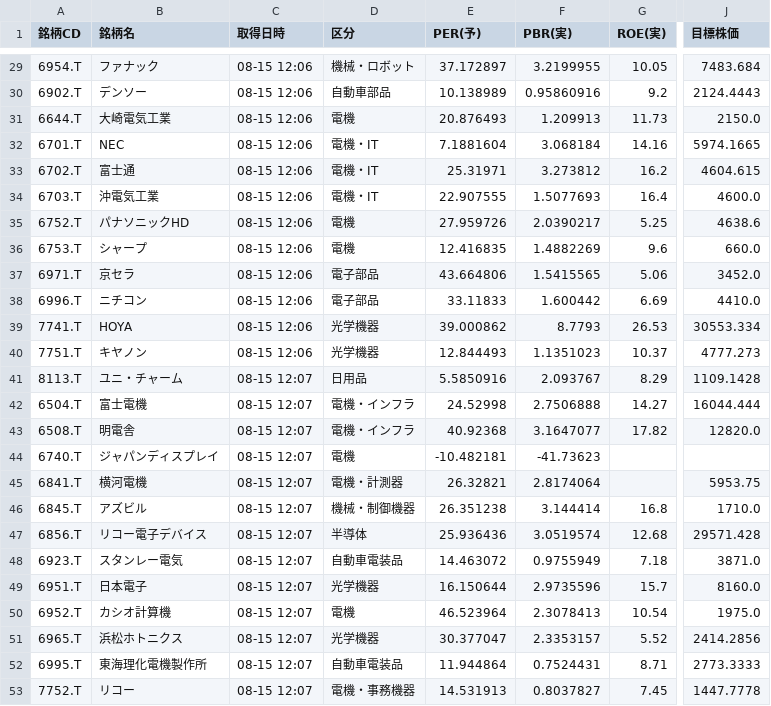
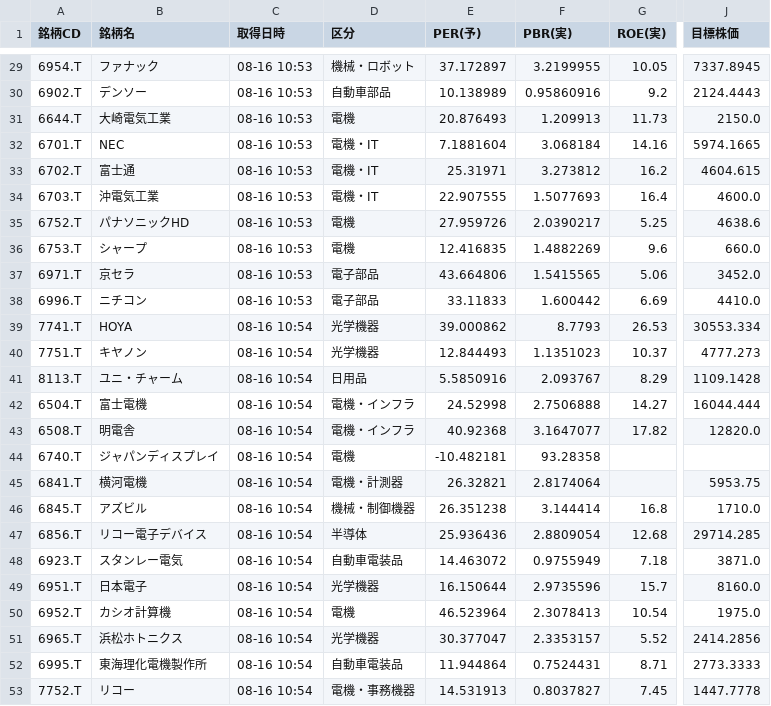
Before and after one commit to romancing-bagger/morio-app, a CSV file: data.csv, drawn as a sheet; only a part is shown, gaps mark what is left out; the diff covers the shown part only; the diff names each change by its address in the sheet, - before the commit and + after, or states it on an @@ line.

```diff
--- a/data.csv
+++ b/data.csv
-C29:C38 (取得日時): 08-15 12:06
+C29:C38 (取得日時): 08-16 10:53
-J29 (目標株価): 7483.684
+J29 (目標株価): 7337.8945
-C39:C40 (取得日時): 08-15 12:06
+C39:C40 (取得日時): 08-16 10:54
-C41:C53 (取得日時): 08-15 12:07
+C41:C53 (取得日時): 08-16 10:54
-F44 (PBR(実)): -41.73623
+F44 (PBR(実)): 93.28358
-F47 (PBR(実)): 3.0519574
+F47 (PBR(実)): 2.8809054
-J47 (目標株価): 29571.428
+J47 (目標株価): 29714.285
```
Also changed, not shown: 29 edited cells elsewhere in this file.
